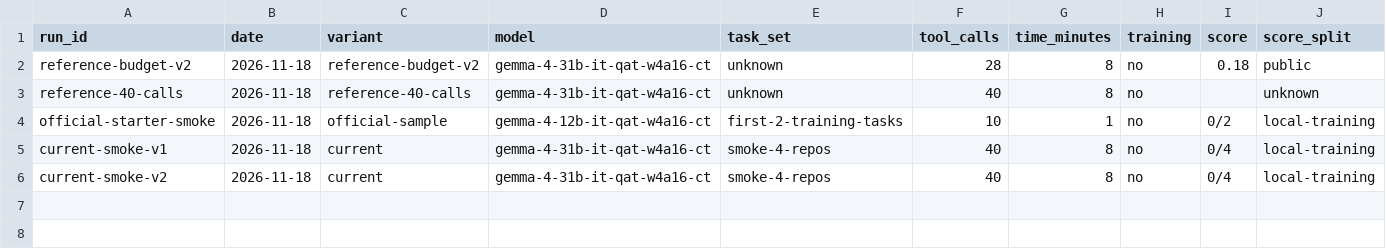
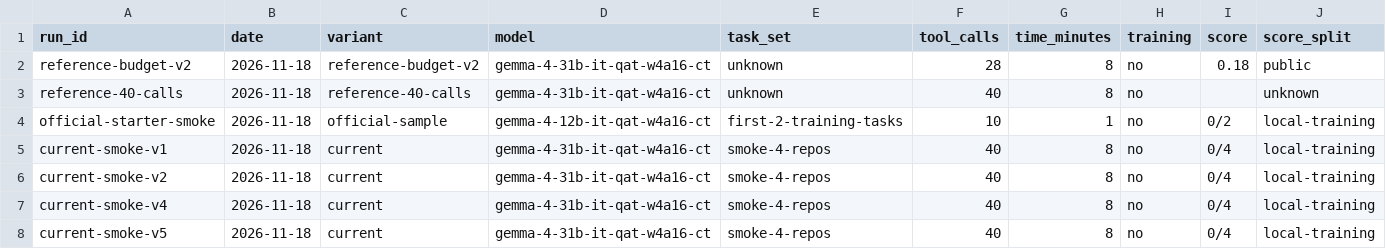
Before and after one commit to Acceleratorer/gemma-4-developer-agent, a CSV file: log/experiment-log.csv, drawn as a sheet; only a part is shown; rows hold the shown columns only; the diff names each change by its address in the sheet, - before the commit and + after, or states it on an @@ line.

Commit message:
Improve Gemma agent diagnostics

```diff
--- a/log/experiment-log.csv
+++ b/log/experiment-log.csv
+row 7: current-smoke-v4 | 2026-11-18 | current | gemma-4-31b-it-qat-w4a16-ct | smoke-4-repos | 40 | 8 | no | 0/4 | local-training
+row 8: current-smoke-v5 | 2026-11-18 | current | gemma-4-31b-it-qat-w4a16-ct | smoke-4-repos | 40 | 8 | no | 0/4 | local-training
```
Also changed, not shown: 3 other files.
